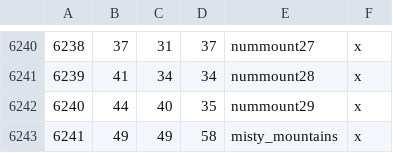
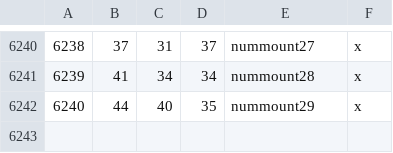
Before and after one commit to terrapass/RealmsInExile-CI-Prototype, a CSV file: LotRRealmsInExileDev/map_data/definition.csv, drawn as a sheet; only a part is shown, gaps mark what is left out.

```diff
--- a/LotRRealmsInExileDev/map_data/definition.csv
+++ b/LotRRealmsInExileDev/map_data/definition.csv
@@ -6242,2 +6242 @@
 6240;44;40;35;nummount29;x
-6241;49;49;58;misty_mountains;x
```
Also changed, not shown: 4 other files.
